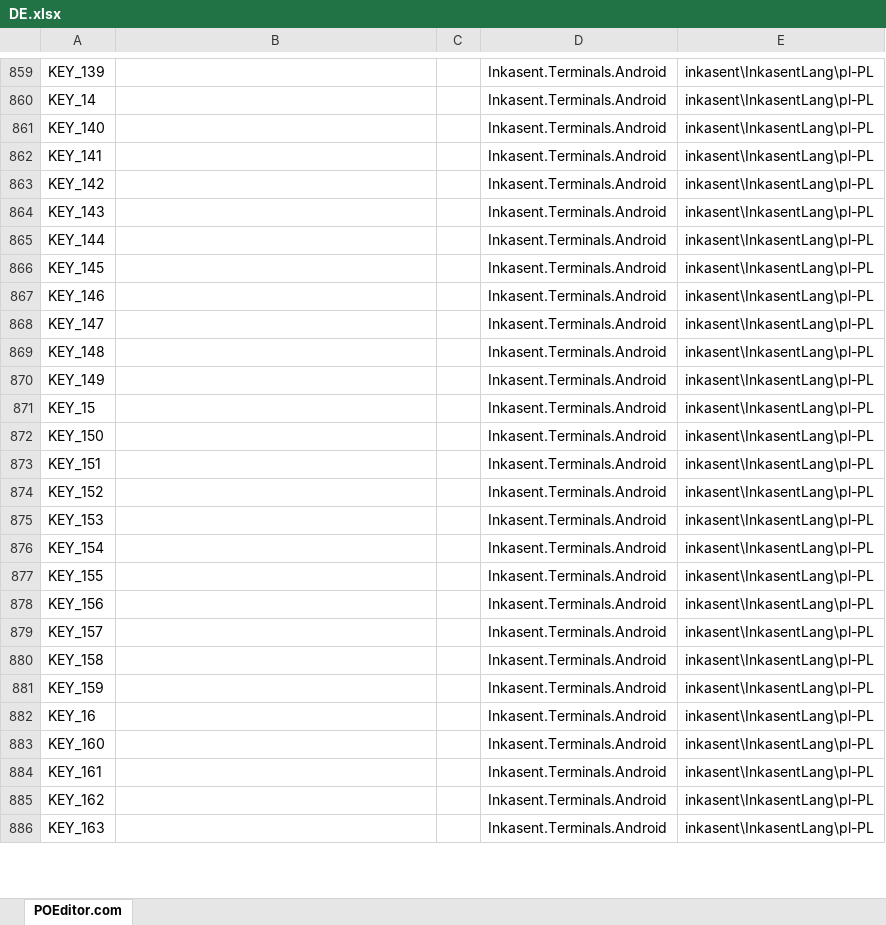
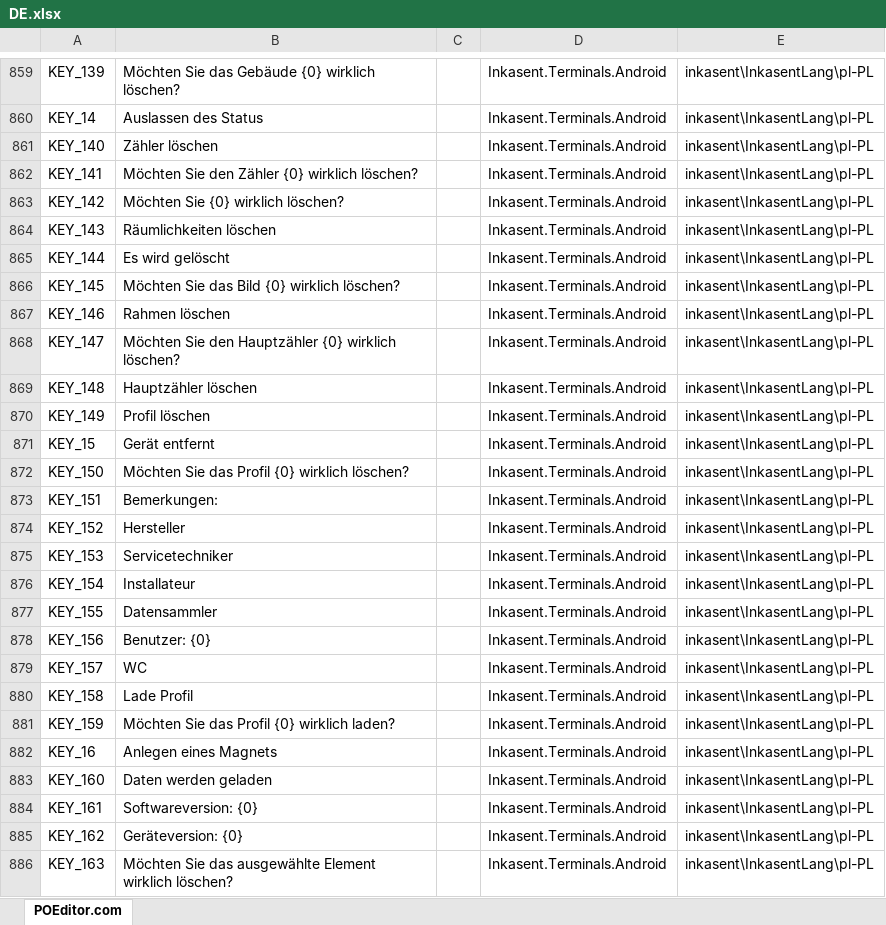
Before and after one commit to ApaPow/Ink--asentPC, an Excel workbook: DE.xlsx, sheet POEditor.com, drawn as a sheet; only a part is shown, gaps mark what is left out; values as stored, in another font and other column widths than the file's, no borders; the diff covers the shown part only; the diff names each change by its address in the sheet, - before the commit and + after, or states it on an @@ line.

Commit message:
Update DE.xlsx (POEditor.com)

```diff
--- a/DE.xlsx (sheet POEditor.com)
+++ b/DE.xlsx (sheet POEditor.com)
-B859: (empty)
+B859: Möchten Sie das Gebäude {0} wirklich löschen?
-B860: (empty)
+B860: Auslassen des Status
-B861: (empty)
+B861: Zähler löschen
-B862: (empty)
+B862: Möchten Sie den Zähler {0} wirklich löschen?
-B863: (empty)
+B863: Möchten Sie {0} wirklich löschen?
-B864: (empty)
+B864: Räumlichkeiten löschen
-B865: (empty)
+B865: Es wird gelöscht
-B866: (empty)
+B866: Möchten Sie das Bild {0} wirklich löschen?
-B867: (empty)
+B867: Rahmen löschen
-B868: (empty)
+B868: Möchten Sie den Hauptzähler {0} wirklich löschen?
-B869: (empty)
+B869: Hauptzähler löschen
-B870: (empty)
+B870: Profil löschen
-B871: (empty)
+B871: Gerät entfernt
-B872: (empty)
+B872: Möchten Sie das Profil {0} wirklich löschen?
-B873: (empty)
+B873: Bemerkungen:
-B874: (empty)
+B874: Hersteller
-B875: (empty)
+B875: Servicetechniker
-B876: (empty)
+B876: Installateur
-B877: (empty)
+B877: Datensammler
-B878: (empty)
+B878: Benutzer: {0}
-B879: (empty)
+B879: WC
-B880: (empty)
+B880: Lade Profil
-B881: (empty)
+B881: Möchten Sie das Profil {0} wirklich laden?
-B882: (empty)
+B882: Anlegen eines Magnets
-B883: (empty)
+B883: Daten werden geladen
-B884: (empty)
+B884: Softwareversion: {0}
-B885: (empty)
+B885: Geräteversion: {0}
-B886: (empty)
+B886: Möchten Sie das ausgewählte Element wirklich löschen?
```
Also changed, not shown: 359 edited cells elsewhere in this sheet.
